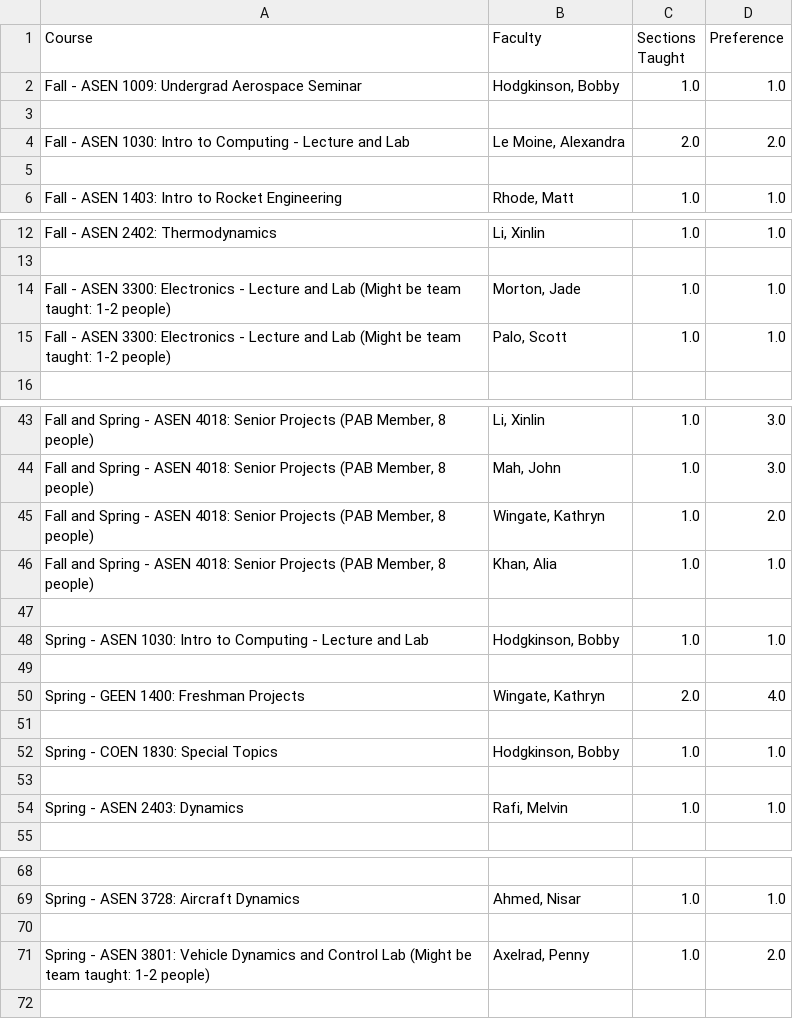
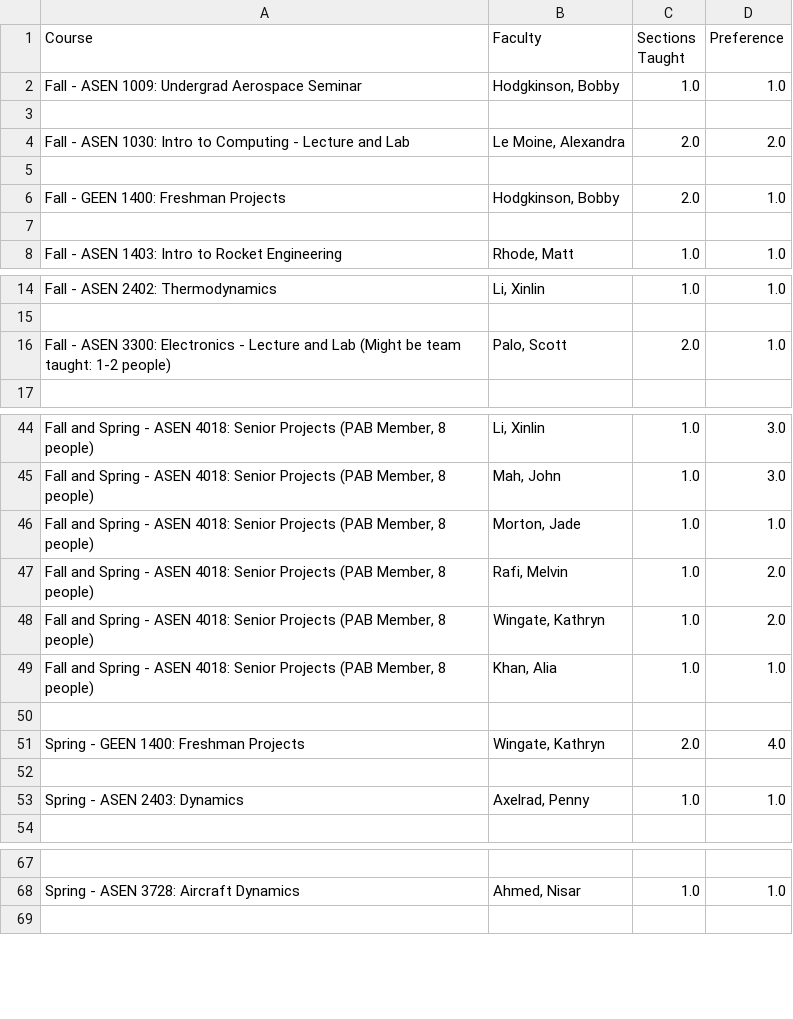
Before and after one commit to nolans12/Faculty-Course-Optimization, a CSV file: outputs/course_assignments.csv, drawn as a sheet; only a part is shown, gaps mark what is left out; removed rows and columns are numbered as before the commit, all else as after; the diff names each change by its address in the sheet, - before the commit and + after, or states it on an @@ line.

```diff
--- a/outputs/course_assignments.csv
+++ b/outputs/course_assignments.csv
+row 6: Fall - GEEN 1400: Freshman Projects | Hodgkinson, Bobby | 2.0 | 1.0
+row 7: (empty)
-row 14: Fall - ASEN 3300: Electronics - Lecture and Lab (Might be team taught: 1-2 people) | Morton, Jade | 1.0 | 1.0
-C16 (Sections Taught): 1.0
+C16 (Sections Taught): 2.0
+row 46: Fall and Spring - ASEN 4018: Senior Projects (PAB Member, 8 people) | Morton, Jade | 1.0 | 1.0
+row 47: Fall and Spring - ASEN 4018: Senior Projects (PAB Member, 8 people) | Rafi, Melvin | 1.0 | 2.0
-row 48: Spring - ASEN 1030: Intro to Computing - Lecture and Lab | Hodgkinson, Bobby | 1.0 | 1.0
-row 49: (empty)
-row 52: Spring - COEN 1830: Special Topics | Hodgkinson, Bobby | 1.0 | 1.0
-row 53: (empty)
-B53 (Faculty): Rafi, Melvin
+B53 (Faculty): Axelrad, Penny
-row 70: (empty)
-row 71: Spring - ASEN 3801: Vehicle Dynamics and Control Lab (Might be team taught: 1-2 people) | Axelrad, Penny | 1.0 | 2.0
```
Also changed, not shown: inputs/courses_w_TC.csv, 6 other files.
